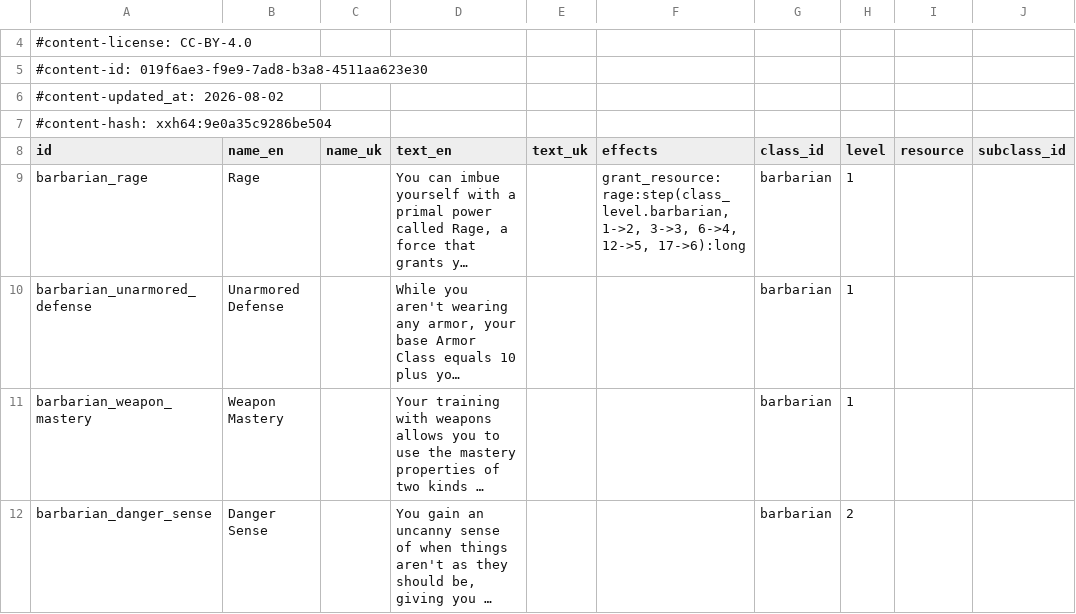
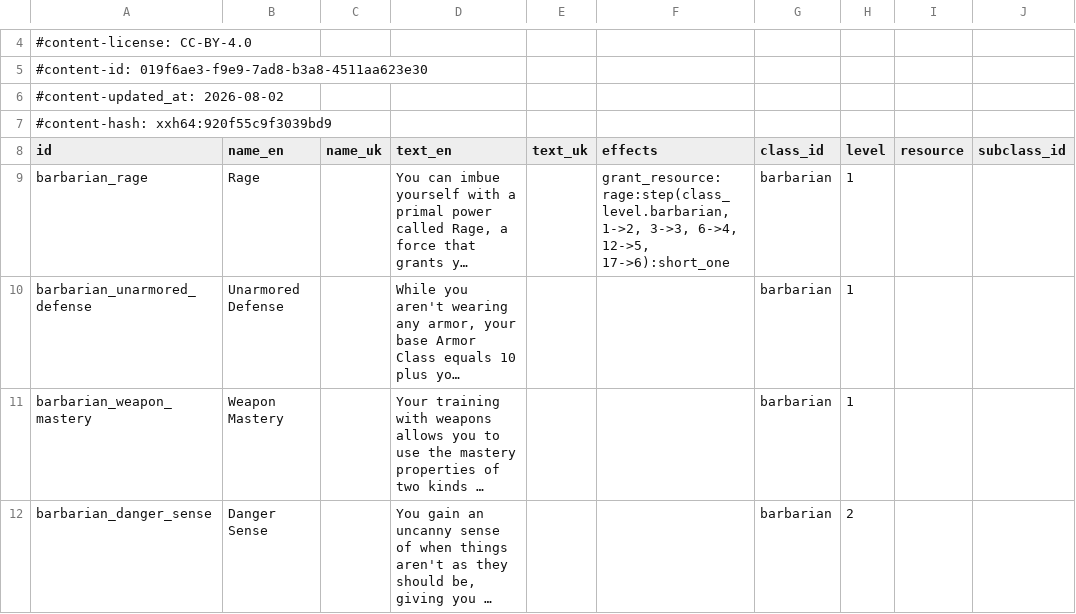
Before and after one commit to FernDragonborn/charnik, a CSV file: content/srd-2024/class_features_srd.csv, drawn as a sheet; only a part is shown, gaps mark what is left out; long unchanged cells end in …; the diff names each change by its address in the sheet, - before the commit and + after, or states it on an @@ line.

```diff
--- a/content/srd-2024/class_features_srd.csv
+++ b/content/srd-2024/class_features_srd.csv
-A7 (id): #content-hash: xxh64:9e0a35c9286be504
+A7 (id): #content-hash: xxh64:920f55c9f3039bd9
-F9 (effects): …6->4, 12->5, 17->6):long
+F9 (effects): …6->4, 12->5, 17->6):short_one
```
Also changed, not shown: 2 other files.
